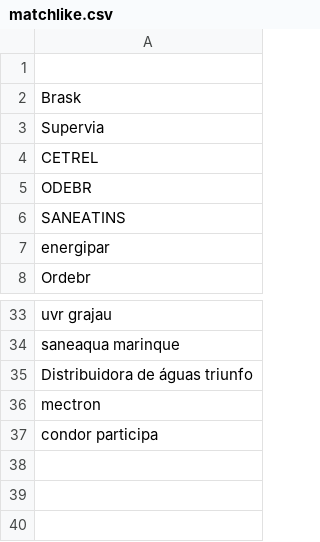
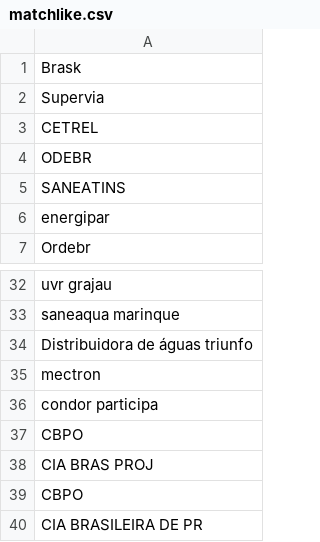
Before and after one commit to belisards/match-tse-odb, a CSV file: csv/matchlike.csv, drawn as a sheet; only a part is shown, gaps mark what is left out; removed rows and columns are numbered as before the commit, all else as after; the diff names each change by its address in the sheet, - before the commit and + after, or states it on an @@ line.

```diff
--- a/csv/matchlike.csv
+++ b/csv/matchlike.csv
-row 1: (empty)
+row 37: CBPO
+row 38: CIA BRAS PROJ
+row 39: CBPO
+row 40: CIA BRASILEIRA DE PR
```
Also changed, not shown: csv/match.csv, 27 other files.
